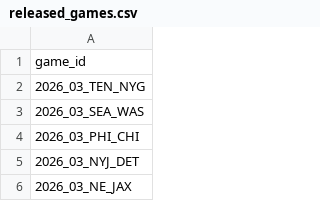
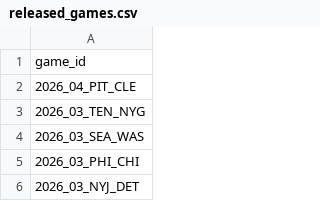
Before and after one commit to nflverse/nflverse-pbp-internal, a CSV file: released_games.csv, drawn as a sheet; only a part is shown; the shorter side is filled out with more unchanged rows; the diff names each change by its address in the sheet, - before the commit and + after, or states it on an @@ line.

```diff
--- a/released_games.csv
+++ b/released_games.csv
+row 2: 2026_04_PIT_CLE
```
